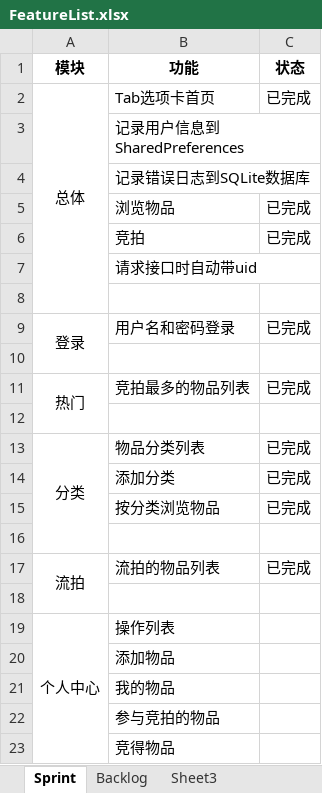
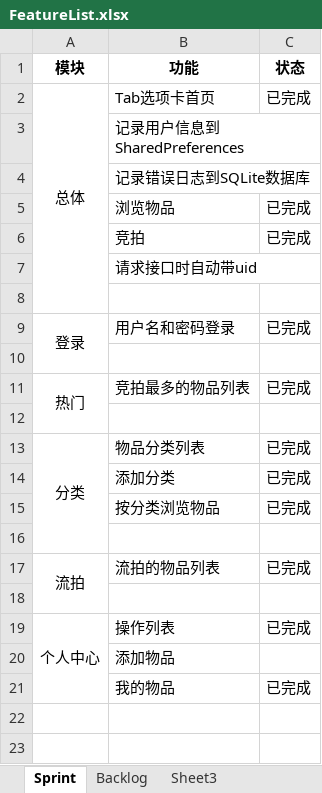
Before and after one commit to zhaowh0518/AppServerSolution, an Excel workbook: Document/FeatureList.xlsx, sheet Sprint, drawn as a sheet; values as stored, in another font and other column widths than the file's, no borders; the diff names each change by its address in the sheet, - before the commit and + after, or states it on an @@ line.

```diff
--- a/Document/FeatureList.xlsx (sheet Sprint)
+++ b/Document/FeatureList.xlsx (sheet Sprint)
-C19 (状态): (empty)
+C19 (状态): 已完成
-C21 (状态): (empty)
+C21 (状态): 已完成
-row 22:  | 参与竞拍的物品
-row 23:  | 竞得物品
```
Also changed, not shown: sheet Backlog, 2 other files.
